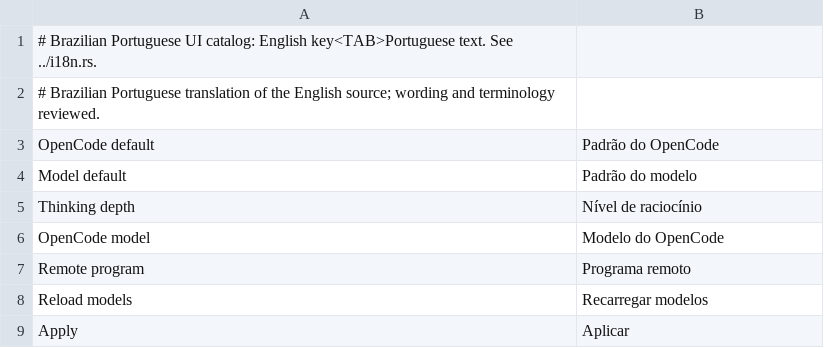
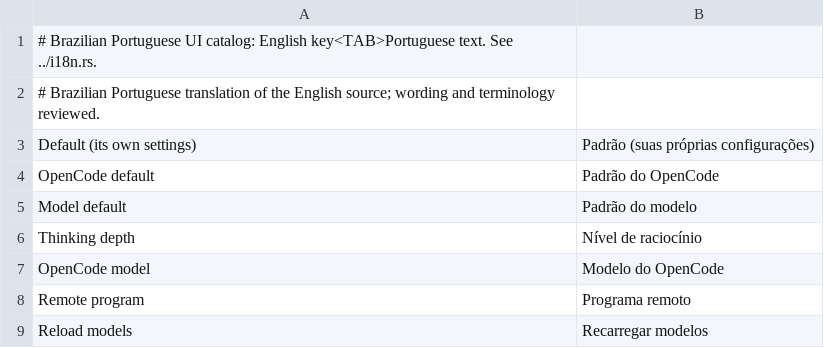
Before and after one commit to 0wn1/craft-anything, a TSV file: crates/ui-egui/src/i18n/pt-br.tsv, drawn as a sheet; only a part is shown; the shorter side is filled out with more unchanged rows.

```diff
--- a/crates/ui-egui/src/i18n/pt-br.tsv
+++ b/crates/ui-egui/src/i18n/pt-br.tsv
@@ -2,2 +2,3 @@
 # Brazilian Portuguese translation of the English source; wording and terminology reviewed.
+Default (its own settings)	Padrão (suas próprias configurações)
 OpenCode default	Padrão do OpenCode
```
Also changed, not shown: crates/ui-egui/src/i18n/es.tsv, crates/ui-egui/src/i18n/ka.tsv, 22 other files.
